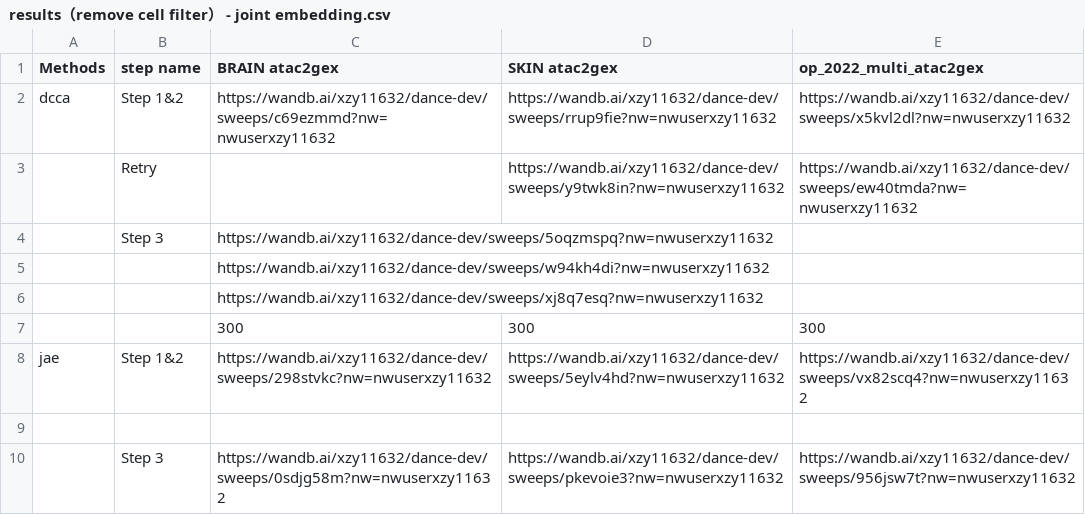
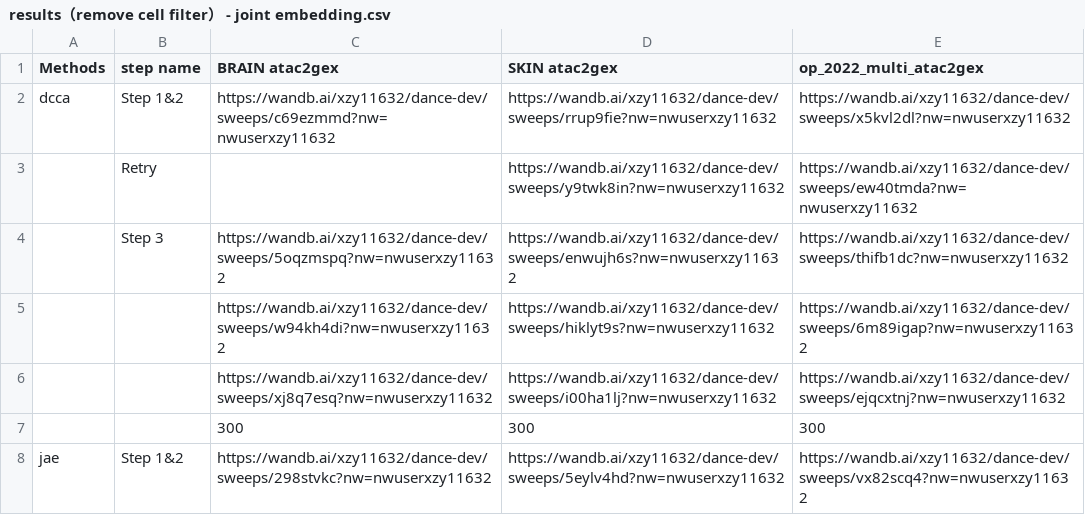
Before and after one commit to OmicsML/dance, a CSV file: examples/tuning/results（remove cell filter） - joint embedding.csv, drawn as a sheet; only a part is shown; the shorter side is filled out with more unchanged rows.

Commit message:
minor

```diff
--- a/examples/tuning/results（remove cell filter） - joint embedding.csv
+++ b/examples/tuning/results（remove cell filter） - joint embedding.csv
@@ -3,5 +3,5 @@ dcca,Step 1&2,https://wandb.ai/xzy11632/dance-dev/sweeps/c69ezmmd?nw=nwuserxzy11
 ,Retry,,https://wandb.ai/xzy11632/dance-dev/sweeps/y9twk8in?nw=nwuserxzy11632,https://wandb.ai/xzy11632/dance-dev/sweeps/ew40tmda?nw=nwuserxzy11632
-,Step 3,https://wandb.ai/xzy11632/dance-dev/sweeps/5oqzmspq?nw=nwuserxzy11632,,
-,,https://wandb.ai/xzy11632/dance-dev/sweeps/w94kh4di?nw=nwuserxzy11632,,
-,,https://wandb.ai/xzy11632/dance-dev/sweeps/xj8q7esq?nw=nwuserxzy11632,,
+,Step 3,https://wandb.ai/xzy11632/dance-dev/sweeps/5oqzmspq?nw=nwuserxzy11632,https://wandb.ai/xzy11632/dance-dev/sweeps/enwujh6s?nw=nwuserxzy11632,https://wandb.ai/xzy11632/dance-dev/sweeps/thifb1dc?nw=nwuserxzy11632
+,,https://wandb.ai/xzy11632/dance-dev/sweeps/w94kh4di?nw=nwuserxzy11632,https://wandb.ai/xzy11632/dance-dev/sweeps/hiklyt9s?nw=nwuserxzy11632,https://wandb.ai/xzy11632/dance-dev/sweeps/6m89igap?nw=nwuserxzy11632
+,,https://wandb.ai/xzy11632/dance-dev/sweeps/xj8q7esq?nw=nwuserxzy11632,https://wandb.ai/xzy11632/dance-dev/sweeps/i00ha1lj?nw=nwuserxzy11632,https://wandb.ai/xzy11632/dance-dev/sweeps/ejqcxtnj?nw=nwuserxzy11632
 ,,300,300,300
```
